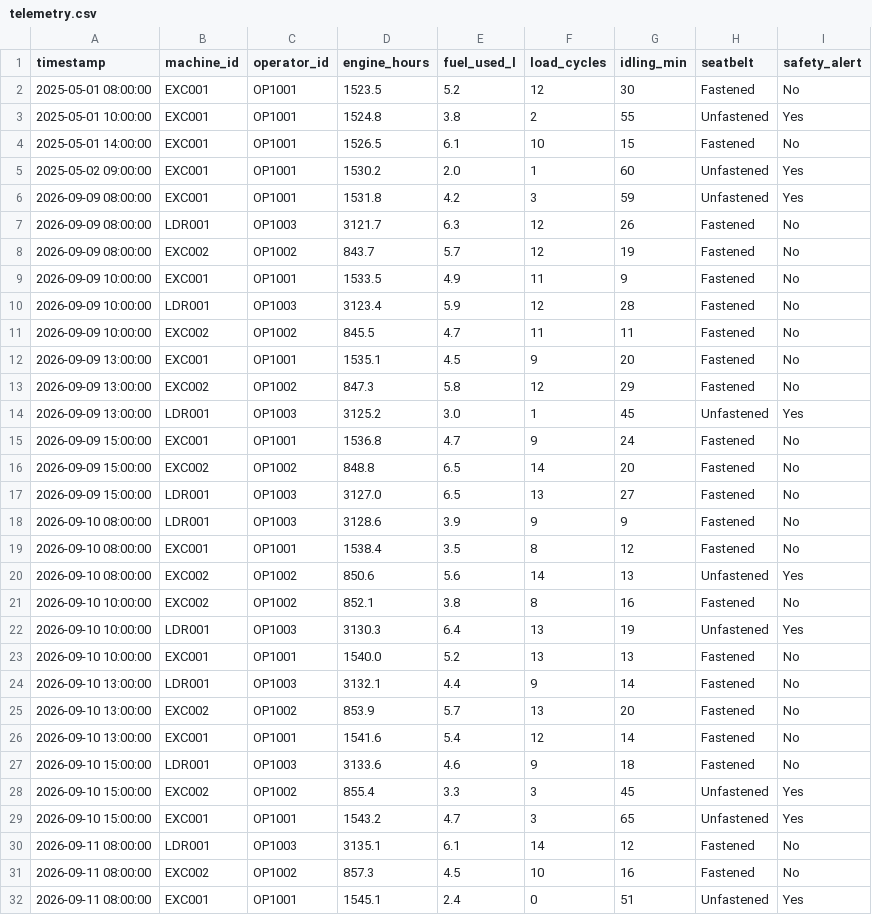
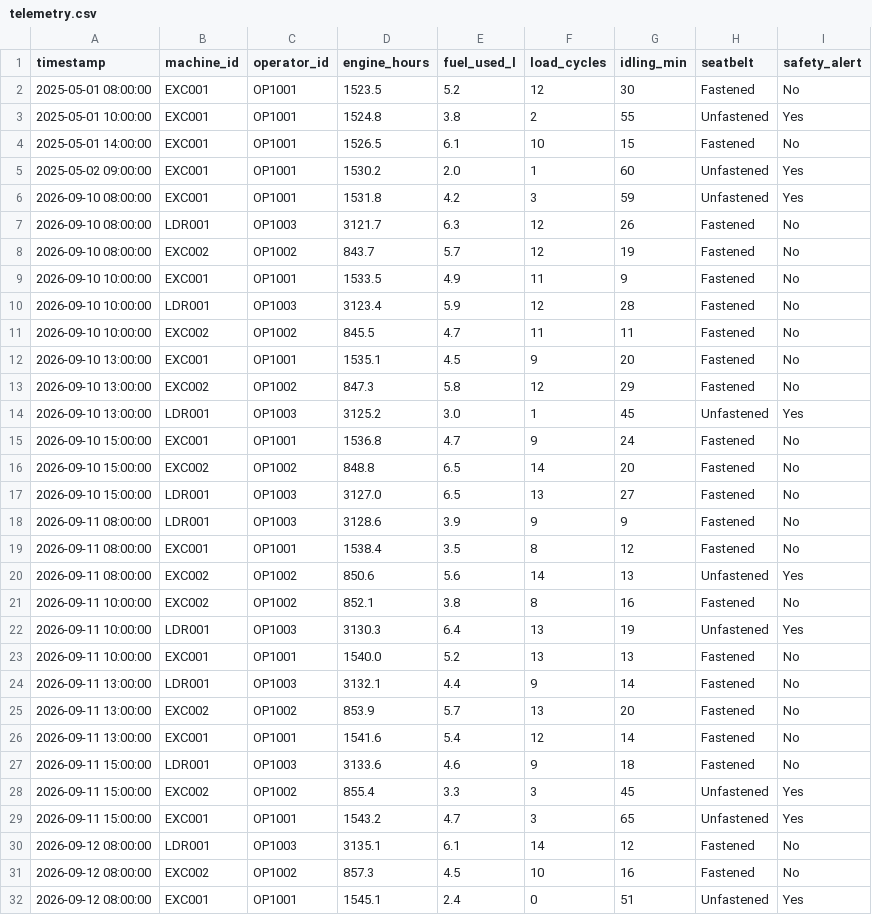
Before and after one commit to JAIVARDHAN1402/COPS---Caterpillar-Operator-Protection-System---Off-Highway-Machines-with-AI-integrations, a CSV file: backend/data/telemetry.csv, drawn as a sheet; only a part is shown; the diff covers the shown part only.

```diff
--- a/backend/data/telemetry.csv
+++ b/backend/data/telemetry.csv
@@ -5,28 +5,28 @@ timestamp,machine_id,operator_id,engine_hours,fuel_used_l,load_cycles,idling_min
 2025-05-02 09:00:00,EXC001,OP1001,1530.2,2.0,1,60,Unfastened,Yes
-2026-09-09 08:00:00,EXC001,OP1001,1531.8,4.2,3,59,Unfastened,Yes
-2026-09-09 08:00:00,LDR001,OP1003,3121.7,6.3,12,26,Fastened,No
-2026-09-09 08:00:00,EXC002,OP1002,843.7,5.7,12,19,Fastened,No
-2026-09-09 10:00:00,EXC001,OP1001,1533.5,4.9,11,9,Fastened,No
-2026-09-09 10:00:00,LDR001,OP1003,3123.4,5.9,12,28,Fastened,No
-2026-09-09 10:00:00,EXC002,OP1002,845.5,4.7,11,11,Fastened,No
-2026-09-09 13:00:00,EXC001,OP1001,1535.1,4.5,9,20,Fastened,No
-2026-09-09 13:00:00,EXC002,OP1002,847.3,5.8,12,29,Fastened,No
-2026-09-09 13:00:00,LDR001,OP1003,3125.2,3.0,1,45,Unfastened,Yes
-2026-09-09 15:00:00,EXC001,OP1001,1536.8,4.7,9,24,Fastened,No
-2026-09-09 15:00:00,EXC002,OP1002,848.8,6.5,14,20,Fastened,No
-2026-09-09 15:00:00,LDR001,OP1003,3127.0,6.5,13,27,Fastened,No
-2026-09-10 08:00:00,LDR001,OP1003,3128.6,3.9,9,9,Fastened,No
-2026-09-10 08:00:00,EXC001,OP1001,1538.4,3.5,8,12,Fastened,No
-2026-09-10 08:00:00,EXC002,OP1002,850.6,5.6,14,13,Unfastened,Yes
-2026-09-10 10:00:00,EXC002,OP1002,852.1,3.8,8,16,Fastened,No
-2026-09-10 10:00:00,LDR001,OP1003,3130.3,6.4,13,19,Unfastened,Yes
-2026-09-10 10:00:00,EXC001,OP1001,1540.0,5.2,13,13,Fastened,No
-2026-09-10 13:00:00,LDR001,OP1003,3132.1,4.4,9,14,Fastened,No
-2026-09-10 13:00:00,EXC002,OP1002,853.9,5.7,13,20,Fastened,No
-2026-09-10 13:00:00,EXC001,OP1001,1541.6,5.4,12,14,Fastened,No
-2026-09-10 15:00:00,LDR001,OP1003,3133.6,4.6,9,18,Fastened,No
-2026-09-10 15:00:00,EXC002,OP1002,855.4,3.3,3,45,Unfastened,Yes
-2026-09-10 15:00:00,EXC001,OP1001,1543.2,4.7,3,65,Unfastened,Yes
-2026-09-11 08:00:00,LDR001,OP1003,3135.1,6.1,14,12,Fastened,No
-2026-09-11 08:00:00,EXC002,OP1002,857.3,4.5,10,16,Fastened,No
-2026-09-11 08:00:00,EXC001,OP1001,1545.1,2.4,0,51,Unfastened,Yes
+2026-09-10 08:00:00,EXC001,OP1001,1531.8,4.2,3,59,Unfastened,Yes
+2026-09-10 08:00:00,LDR001,OP1003,3121.7,6.3,12,26,Fastened,No
+2026-09-10 08:00:00,EXC002,OP1002,843.7,5.7,12,19,Fastened,No
+2026-09-10 10:00:00,EXC001,OP1001,1533.5,4.9,11,9,Fastened,No
+2026-09-10 10:00:00,LDR001,OP1003,3123.4,5.9,12,28,Fastened,No
+2026-09-10 10:00:00,EXC002,OP1002,845.5,4.7,11,11,Fastened,No
+2026-09-10 13:00:00,EXC001,OP1001,1535.1,4.5,9,20,Fastened,No
+2026-09-10 13:00:00,EXC002,OP1002,847.3,5.8,12,29,Fastened,No
+2026-09-10 13:00:00,LDR001,OP1003,3125.2,3.0,1,45,Unfastened,Yes
+2026-09-10 15:00:00,EXC001,OP1001,1536.8,4.7,9,24,Fastened,No
+2026-09-10 15:00:00,EXC002,OP1002,848.8,6.5,14,20,Fastened,No
+2026-09-10 15:00:00,LDR001,OP1003,3127.0,6.5,13,27,Fastened,No
+2026-09-11 08:00:00,LDR001,OP1003,3128.6,3.9,9,9,Fastened,No
+2026-09-11 08:00:00,EXC001,OP1001,1538.4,3.5,8,12,Fastened,No
+2026-09-11 08:00:00,EXC002,OP1002,850.6,5.6,14,13,Unfastened,Yes
+2026-09-11 10:00:00,EXC002,OP1002,852.1,3.8,8,16,Fastened,No
+2026-09-11 10:00:00,LDR001,OP1003,3130.3,6.4,13,19,Unfastened,Yes
+2026-09-11 10:00:00,EXC001,OP1001,1540.0,5.2,13,13,Fastened,No
+2026-09-11 13:00:00,LDR001,OP1003,3132.1,4.4,9,14,Fastened,No
+2026-09-11 13:00:00,EXC002,OP1002,853.9,5.7,13,20,Fastened,No
+2026-09-11 13:00:00,EXC001,OP1001,1541.6,5.4,12,14,Fastened,No
+2026-09-11 15:00:00,LDR001,OP1003,3133.6,4.6,9,18,Fastened,No
+2026-09-11 15:00:00,EXC002,OP1002,855.4,3.3,3,45,Unfastened,Yes
+2026-09-11 15:00:00,EXC001,OP1001,1543.2,4.7,3,65,Unfastened,Yes
+2026-09-12 08:00:00,LDR001,OP1003,3135.1,6.1,14,12,Fastened,No
+2026-09-12 08:00:00,EXC002,OP1002,857.3,4.5,10,16,Fastened,No
+2026-09-12 08:00:00,EXC001,OP1001,1545.1,2.4,0,51,Unfastened,Yes
```
Also changed, not shown: 141 edited cells elsewhere in this file, backend/data/task_history.csv, 25 other files.
